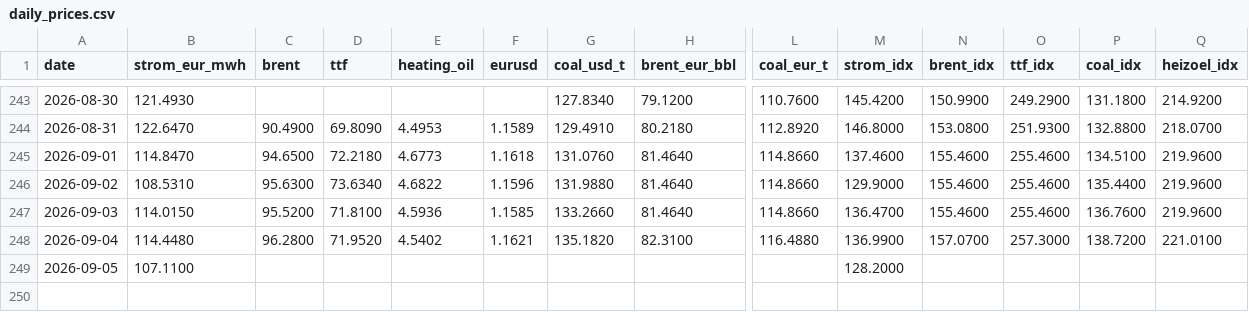
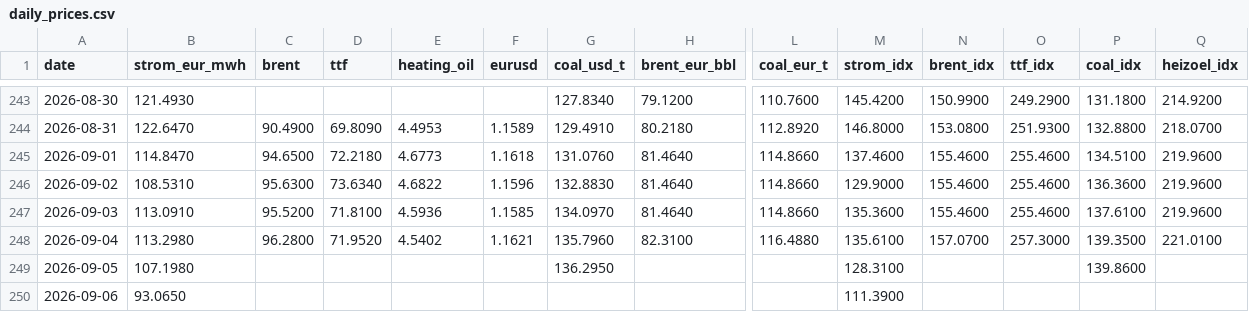
Before and after one commit to DoiEnnoson/Energyprices, a CSV file: data/daily_prices.csv, drawn as a sheet; only a part is shown, gaps mark what is left out; rows hold the shown columns only; the diff names each change by its address in the sheet, - before the commit and + after, or states it on an @@ line.

```diff
--- a/data/daily_prices.csv
+++ b/data/daily_prices.csv
-G246 (coal_usd_t): 131.9880
+G246 (coal_usd_t): 132.8830
-P246 (coal_idx): 135.4400
+P246 (coal_idx): 136.3600
-B247 (strom_eur_mwh): 114.0150
+B247 (strom_eur_mwh): 113.0910
-G247 (coal_usd_t): 133.2660
+G247 (coal_usd_t): 134.0970
-M247 (strom_idx): 136.4700
+M247 (strom_idx): 135.3600
-P247 (coal_idx): 136.7600
+P247 (coal_idx): 137.6100
-B248 (strom_eur_mwh): 114.4480
+B248 (strom_eur_mwh): 113.2980
-G248 (coal_usd_t): 135.1820
+G248 (coal_usd_t): 135.7960
-M248 (strom_idx): 136.9900
+M248 (strom_idx): 135.6100
-P248 (coal_idx): 138.7200
+P248 (coal_idx): 139.3500
-B249 (strom_eur_mwh): 107.1100
+B249 (strom_eur_mwh): 107.1980
-G249 (coal_usd_t): (empty)
+G249 (coal_usd_t): 136.2950
-M249 (strom_idx): 128.2000
+M249 (strom_idx): 128.3100
-P249 (coal_idx): (empty)
+P249 (coal_idx): 139.8600
+row 250: 2026-09-06 | 93.0650 |  |  |  |  |  |  |  | 111.3900
```
Also changed, not shown: 3 other files.
